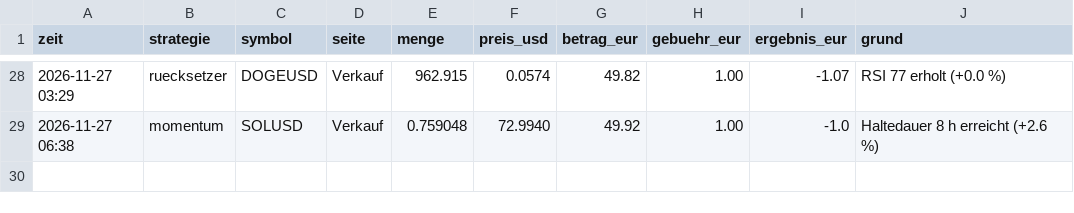
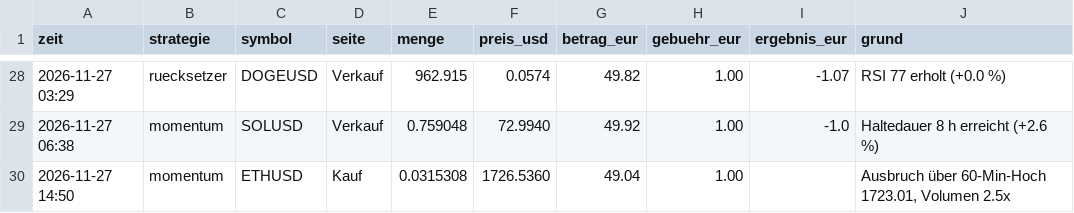
Before and after one commit to forestblood/jarvis-papertrader, a CSV file: berichte/journal.csv, drawn as a sheet; only a part is shown, gaps mark what is left out; the diff names each change by its address in the sheet, - before the commit and + after, or states it on an @@ line.

```diff
--- a/berichte/journal.csv
+++ b/berichte/journal.csv
+row 30: 2026-11-27 14:50 | momentum | ETHUSD | Kauf | 0.0315308 | 1726.5360 | 49.04 | 1.00 |  | Ausbruch über 60-Min-Hoch 1723.01, Volumen 2.5x
```
Also changed, not shown: berichte/verlauf.csv, 4 other files.
